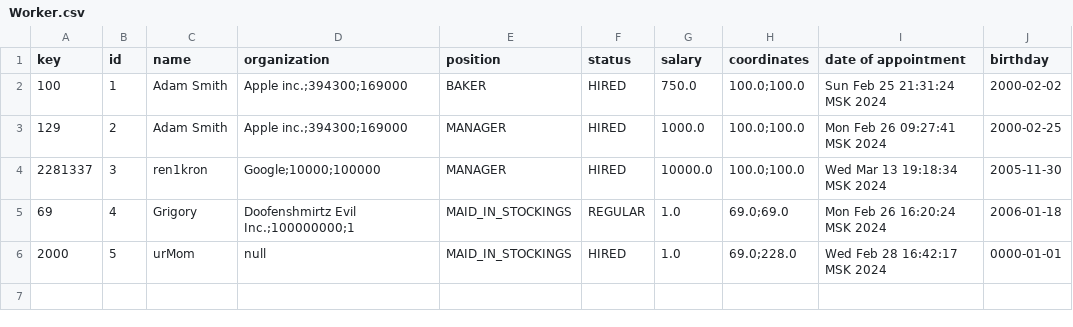
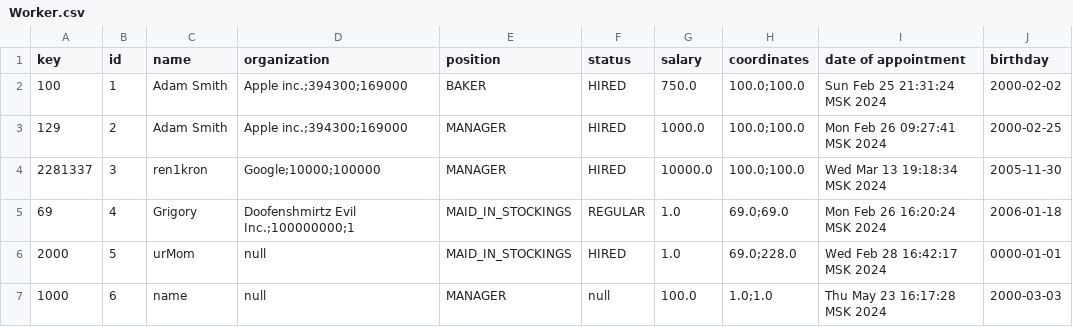
Before and after one commit to ren1kron/lab6_withDecorators, a CSV file: Worker.csv, drawn as a sheet.

```diff
--- a/Worker.csv
+++ b/Worker.csv
@@ -6 +6,2 @@
 "2000";"5";"urMom";"null";"MAID_IN_STOCKINGS";"HIRED";"1.0";"69.0;228.0";"Wed Feb 28 16:42:17 MSK 2024";"0000-01-01"
+"1000";"6";"name";"null";"MANAGER";"null";"100.0";"1.0;1.0";"Thu May 23 16:17:28 MSK 2024";"2000-03-03"
```
Also changed, not shown: 37 other files.
